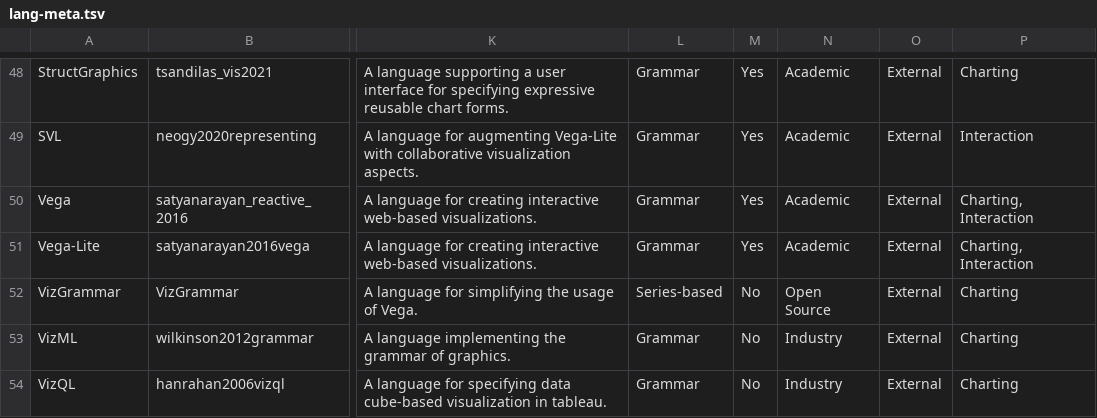
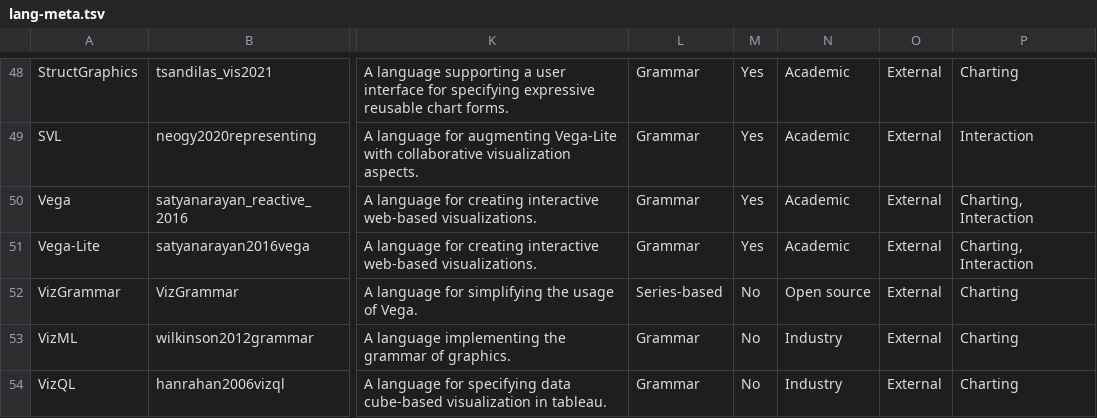
Before and after one commit to mcnuttandrew/no-grammar-supplement, a TSV file: public/lang-meta.tsv, drawn as a sheet; only a part is shown, gaps mark what is left out; the diff names each change by its address in the sheet, - before the commit and + after, or states it on an @@ line.

Commit message:
typo

```diff
--- a/public/lang-meta.tsv
+++ b/public/lang-meta.tsv
-N52: Open Source
+N52: Open source
```
Also changed, not shown: 1 other file.
